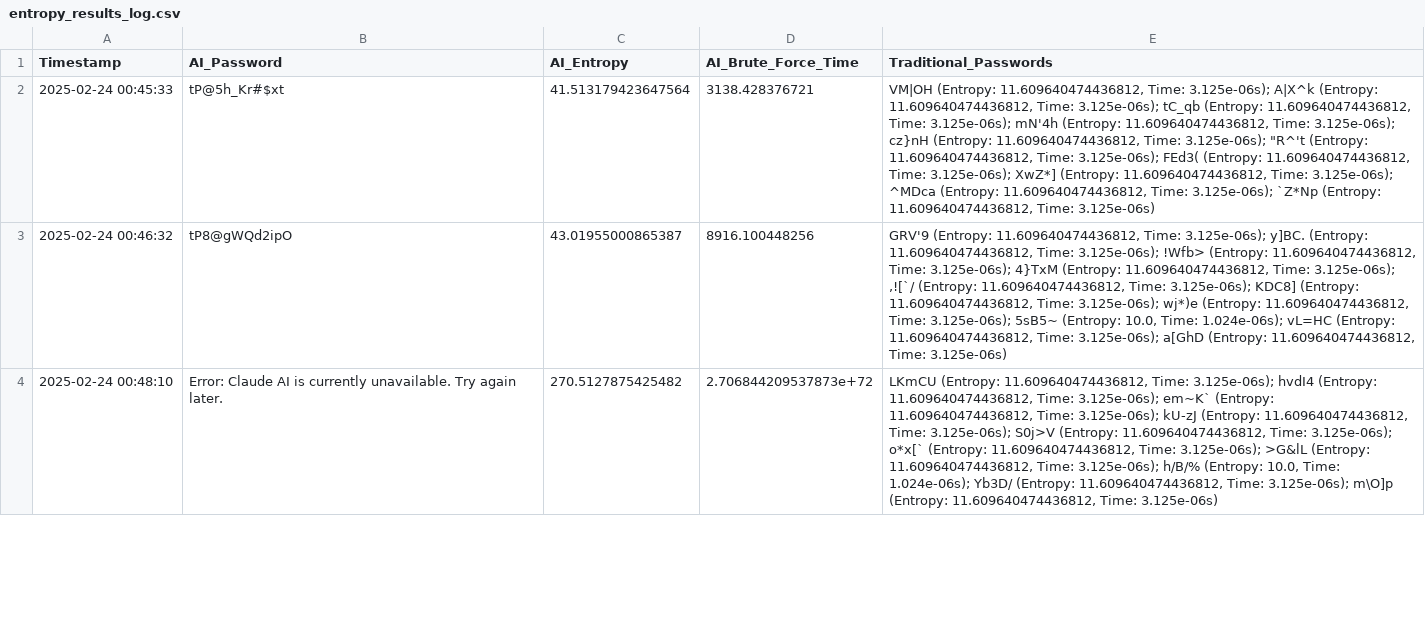
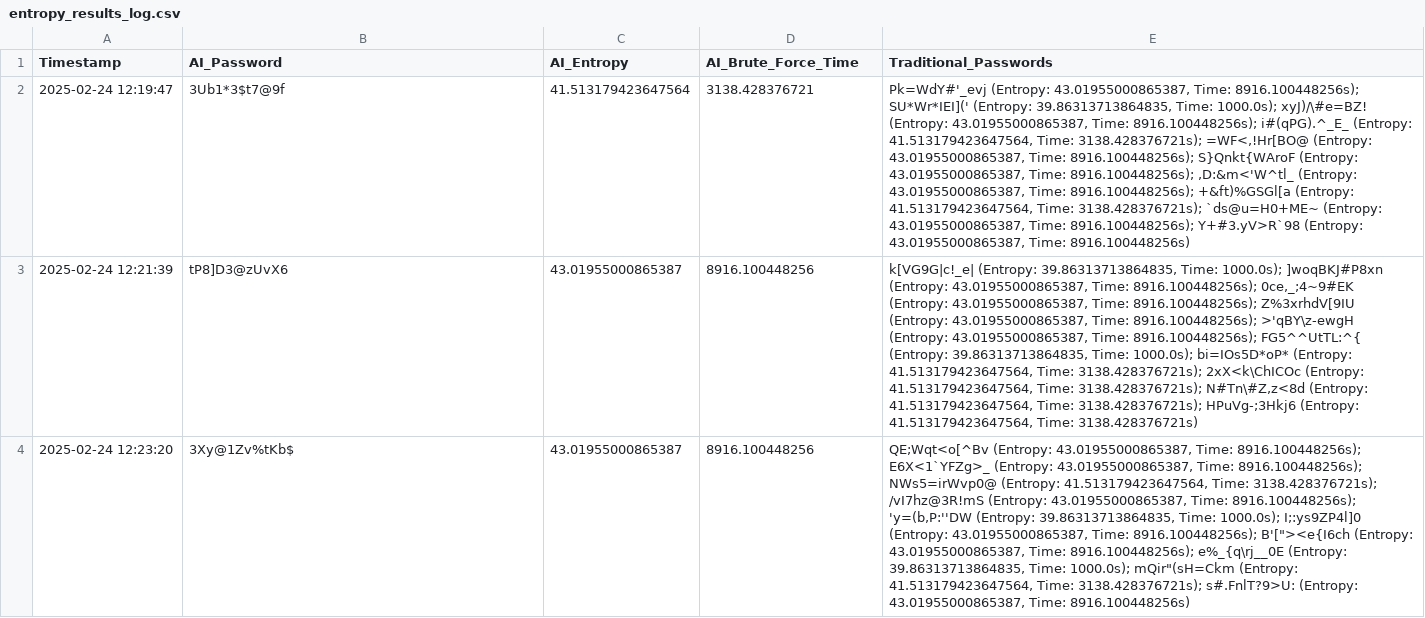
Before and after one commit to JamesDoonan1/sound-to-security, a CSV file: backend/backend/temp/entropy_results_log.csv, drawn as a sheet; only a part is shown; removed rows and columns are numbered as before the commit, all else as after; the diff covers the shown part only; the diff names each change by its address in the sheet, - before the commit and + after, or states it on an @@ line.

Commit message:
Login and results are now working nicely

```diff
--- a/backend/backend/temp/entropy_results_log.csv
+++ b/backend/backend/temp/entropy_results_log.csv
-A2 (Timestamp): 2025-02-24 00:45:33
+A2 (Timestamp): 2025-02-24 12:19:47
-B2 (AI_Password): tP@5h_Kr#$xt
+B2 (AI_Password): 3Ub1*3$t7@9f
-E2 (Traditional_Passwords): VM|OH (Entropy: 11.609640474436812, Time: 3.125e-06s); A|X^k (Entropy: 11.609640474436812, Time: 3.125e-06s); tC_qb (Entropy: 11.609640474436812, Time: 3.125e-06s); mN'4h (Entropy: 11.609640474436812, Time: 3.125e-06s); cz}nH (Entropy: 11.609640474436812, Time: 3.125e-06s); "R^'t (Entropy: 11.609640474436812, Time: 3.125e-06s); FEd3( (Entropy: 11.609640474436812, Time: 3.125e-06s); XwZ*] (Entropy: 11.609640474436812, Time: 3.125e-06s); ^MDca (Entropy: 11.609640474436812, Time: 3.125e-06s); `Z*Np (Entropy: 11.609640474436812, Time: 3.125e-06s)
+E2 (Traditional_Passwords): Pk=WdY#'_evj (Entropy: 43.01955000865387, Time: 8916.100448256s); SU*Wr*IEI](' (Entropy: 39.86313713864835, Time: 1000.0s); xyJ)/\#e=BZ! (Entropy: 43.01955000865387, Time: 8916.100448256s); i#(qPG).^_E_ (Entropy: 41.513179423647564, Time: 3138.428376721s); =WF<,!Hr[BO@ (Entropy: 43.01955000865387, Time: 8916.100448256s); S}Qnkt{WAroF (Entropy: 43.01955000865387, Time: 8916.100448256s); ,D:&m<'W^tl_ (Entropy: 43.01955000865387, Time: 8916.100448256s); +&ft)%GSGl[a (Entropy: 41.513179423647564, Time: 3138.428376721s); `ds@u=H0+ME~ (Entropy: 43.01955000865387, Time: 8916.100448256s); Y+#3.yV>R`98 (Entropy: 43.01955000865387, Time: 8916.100448256s)
-A3 (Timestamp): 2025-02-24 00:46:32
+A3 (Timestamp): 2025-02-24 12:21:39
-B3 (AI_Password): tP8@gWQd2ipO
+B3 (AI_Password): tP8]D3@zUvX6
-E3 (Traditional_Passwords): GRV'9 (Entropy: 11.609640474436812, Time: 3.125e-06s); y]BC. (Entropy: 11.609640474436812, Time: 3.125e-06s); !Wfb> (Entropy: 11.609640474436812, Time: 3.125e-06s); 4}TxM (Entropy: 11.609640474436812, Time: 3.125e-06s); ,![`/ (Entropy: 11.609640474436812, Time: 3.125e-06s); KDC8] (Entropy: 11.609640474436812, Time: 3.125e-06s); wj*)e (Entropy: 11.609640474436812, Time: 3.125e-06s); 5sB5~ (Entropy: 10.0, Time: 1.024e-06s); vL=HC (Entropy: 11.609640474436812, Time: 3.125e-06s); a[GhD (Entropy: 11.609640474436812, Time: 3.125e-06s)
+E3 (Traditional_Passwords): k[VG9G|c!_e| (Entropy: 39.86313713864835, Time: 1000.0s); ]woqBKJ#P8xn (Entropy: 43.01955000865387, Time: 8916.100448256s); 0ce,_;4~9#EK (Entropy: 43.01955000865387, Time: 8916.100448256s); Z%3xrhdV[9IU (Entropy: 43.01955000865387, Time: 8916.100448256s); >'qBY\z-ewgH (Entropy: 43.01955000865387, Time: 8916.100448256s); FG5^^UtTL:^{ (Entropy: 39.86313713864835, Time: 1000.0s); bi=IOs5D*oP* (Entropy: 41.513179423647564, Time: 3138.428376721s); 2xX<k\ChICOc (Entropy: 41.513179423647564, Time: 3138.428376721s); N#Tn\#Z,z<8d (Entropy: 41.513179423647564, Time: 3138.428376721s); HPuVg-;3Hkj6 (Entropy: 41.513179423647564, Time: 3138.428376721s)
-row 4: 2025-02-24 00:48:10 | Error: Claude AI is currently unavailable. Try again later. | 270.5127875425482 | 2.706844209537873e+72 | LKmCU (Entropy: 11.609640474436812, Time: 3.125e-06s); hvdI4 (Entropy: 11.609640474436812, Time: 3.125e-06s); em~K` (Entropy: 11.609640474436812, Time: 3.125e-06s); kU-zJ (Entropy: 11.609640474436812, Time: 3.125e-06s); S0j>V (Entropy: 11.609640474436812, Time: 3.125e-06s); o*x[` (Entropy: 11.609640474436812, Time: 3.125e-06s); >G&lL (Entropy: 11.609640474436812, Time: 3.125e-06s); h/B/% (Entropy: 10.0, Time: 1.024e-06s); Yb3D/ (Entropy: 11.609640474436812, Time: 3.125e-06s); m\O]p (Entropy: 11.609640474436812, Time: 3.125e-06s)
+row 4: 2025-02-24 12:23:20 | 3Xy@1Zv%tKb$ | 43.01955000865387 | 8916.100448256 | QE;Wqt<o[^Bv (Entropy: 43.01955000865387, Time: 8916.100448256s); E6X<1`YFZg>_ (Entropy: 43.01955000865387, Time: 8916.100448256s); NWs5=irWvp0@ (Entropy: 41.513179423647564, Time: 3138.428376721s); /vI7hz@3R!mS (Entropy: 43.01955000865387, Time: 8916.100448256s); 'y=(b,P:''DW (Entropy: 39.86313713864835, Time: 1000.0s); I;:ys9ZP4l]0 (Entropy: 43.01955000865387, Time: 8916.100448256s); B'["><e{I6ch (Entropy: 43.01955000865387, Time: 8916.100448256s); e%_{q\rj__0E (Entropy: 39.86313713864835, Time: 1000.0s); mQir"(sH=Ckm (Entropy: 41.513179423647564, Time: 3138.428376721s); s#.FnlT?9>U: (Entropy: 43.01955000865387, Time: 8916.100448256s)
```
Also changed, not shown: 4 added rows, 2 removed rows and 12 edited cells elsewhere in this file, backend/password_log.csv, backend/temp/password_result_log.csv, 10 other files.
